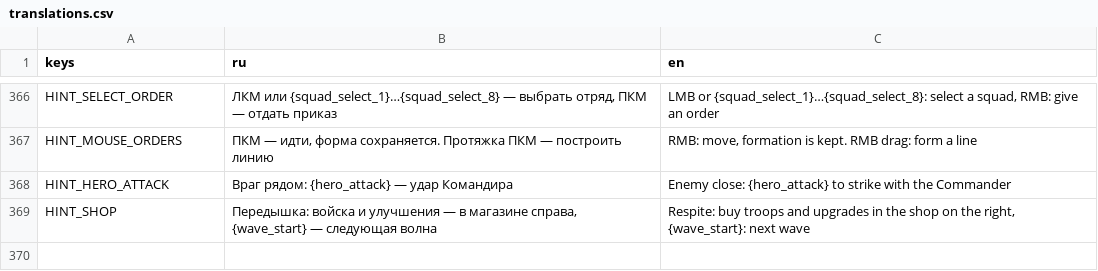
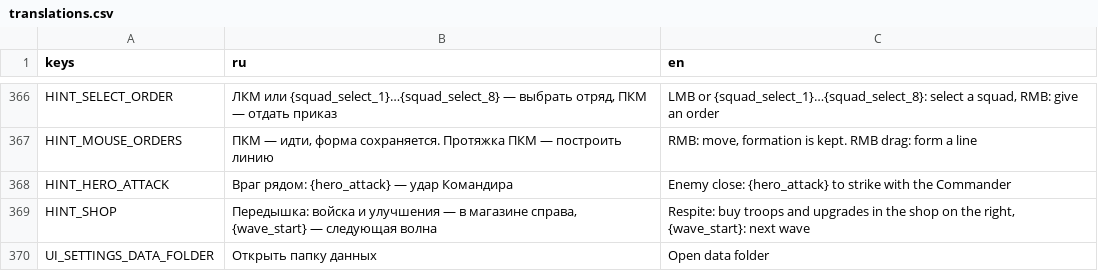
Before and after one commit to 1240TwlveThirty/plague_rage, a CSV file: data/translations.csv, drawn as a sheet; only a part is shown, gaps mark what is left out.

```diff
--- a/data/translations.csv
+++ b/data/translations.csv
@@ -369 +369,2 @@ HINT_HERO_ATTACK,Враг рядом: {hero_attack} — удар Команди
 HINT_SHOP,"Передышка: войска и улучшения — в магазине справа, {wave_start} — следующая волна","Respite: buy troops and upgrades in the shop on the right, {wave_start}: next wave"
+UI_SETTINGS_DATA_FOLDER,Открыть папку данных,Open data folder
```
Also changed, not shown: 13 other files.
